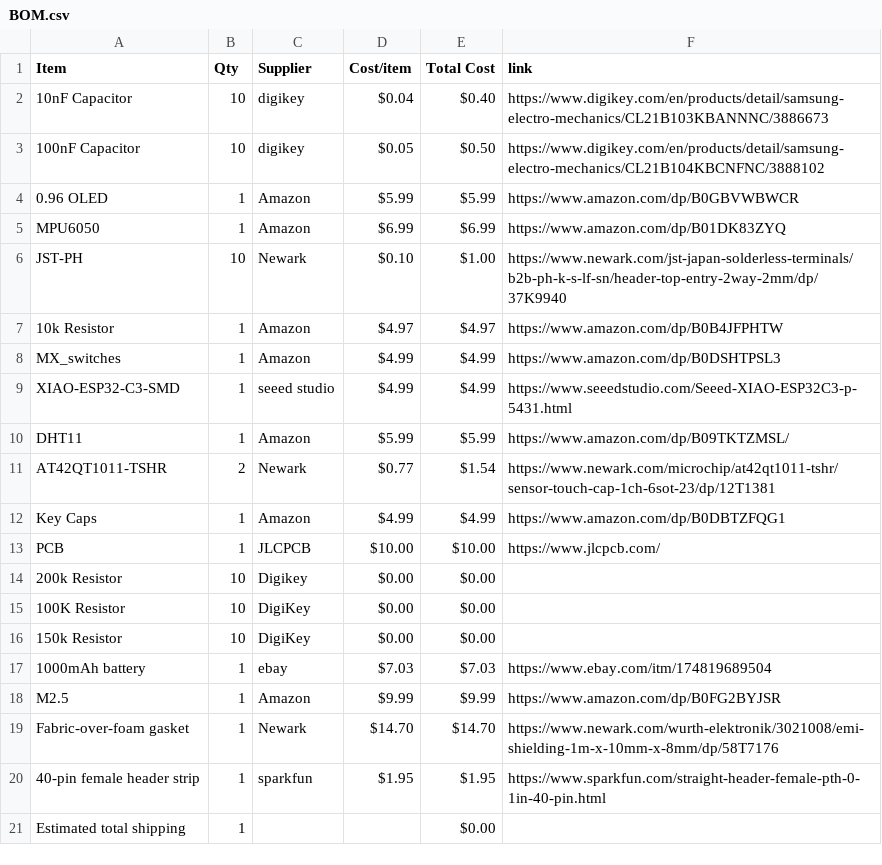
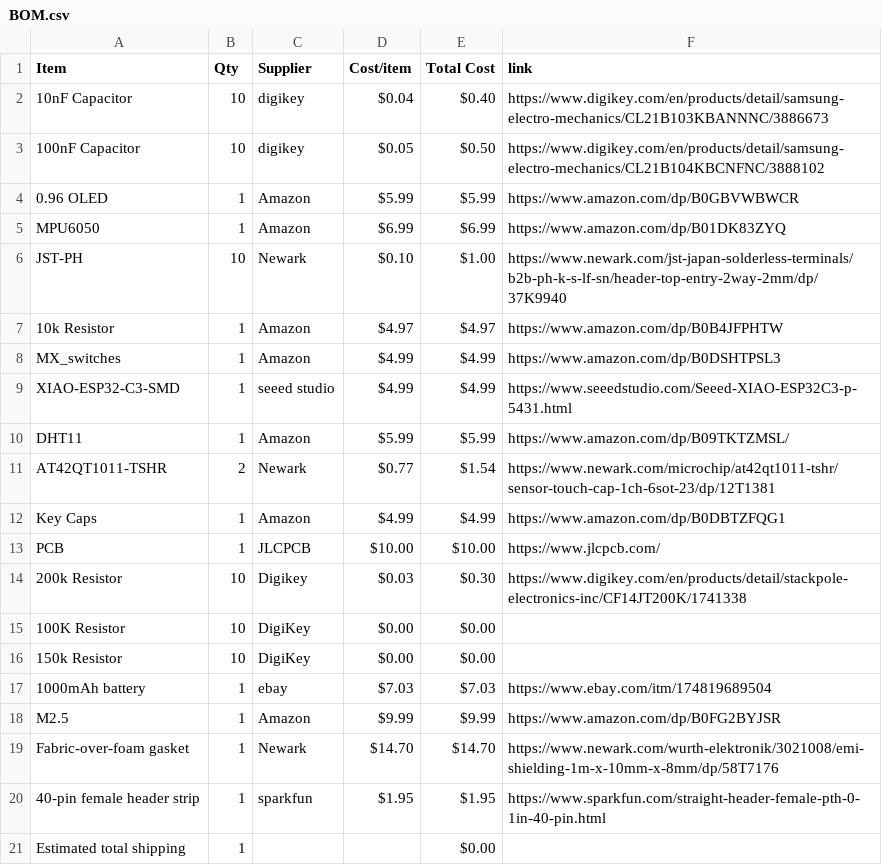
Before and after one commit to Esther-365/my-first-hardware-project, a CSV file: BOM.csv, drawn as a sheet.

Commit message:
Sync Starbie from Half Life

```diff
--- a/BOM.csv
+++ b/BOM.csv
@@ -13,3 +13,3 @@ Key Caps,1,Amazon,$4.99,$4.99,https://www.amazon.com/dp/B0DBTZFQG1
 PCB,1,JLCPCB,$10.00,$10.00,https://www.jlcpcb.com/
-200k Resistor,10,Digikey,$0.00,$0.00,
+200k Resistor,10,Digikey,$0.03,$0.30,https://www.digikey.com/en/products/detail/stackpole-electronics-inc/CF14JT200K/1741338
 100K Resistor,10,DigiKey,$0.00,$0.00,
```
